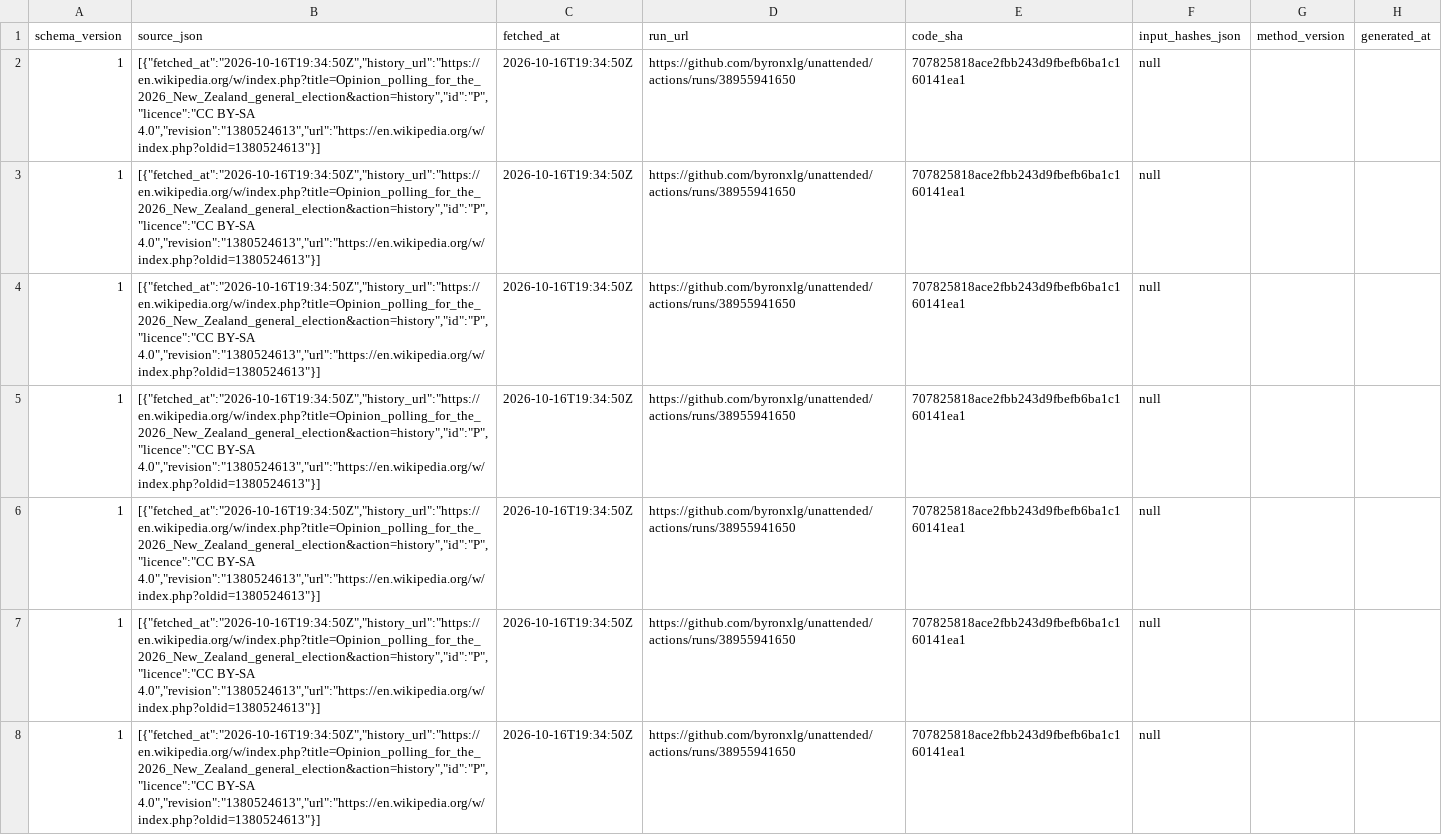
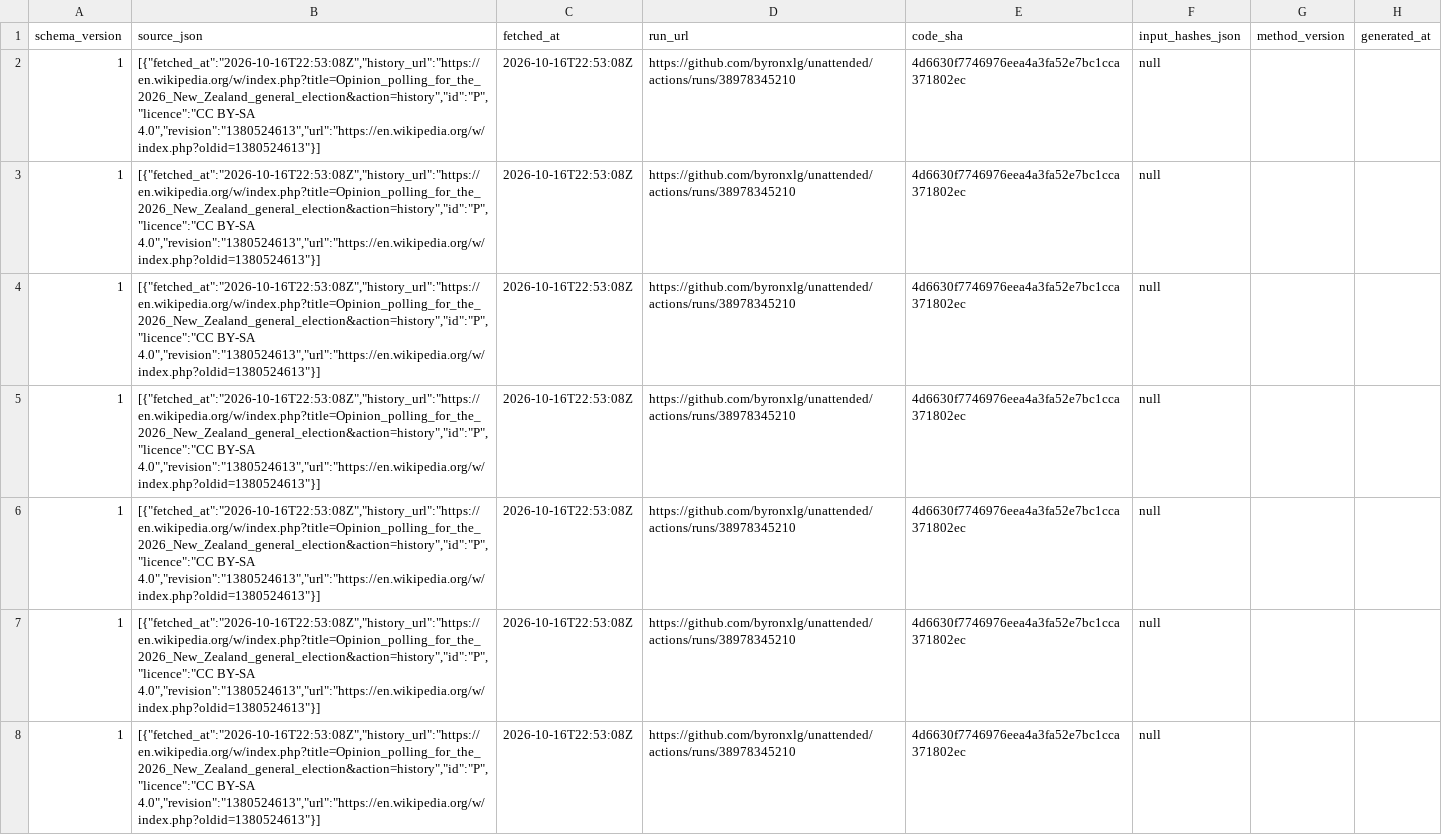
Before and after one commit to byronxlg/unattended, a CSV file: product/nz_election/data/polls.csv, drawn as a sheet; only a part is shown; the diff covers the shown part only; the diff names each change by its address in the sheet, - before the commit and + after, or states it on an @@ line.

```diff
--- a/product/nz_election/data/polls.csv
+++ b/product/nz_election/data/polls.csv
-B2:B8 (source_json): [{"fetched_at":"2026-10-16T19:34:50Z","history_url":"https://en.wikipedia.org/w/index.php?title=Opinion_polling_for_the_2026_New_Zealand_general_election&action=history","id":"P","licence":"CC BY-SA 4.0","revision":"1380524613","url":"https://en.wikipedia.org/w/index.php?oldid=1380524613"}]
+B2:B8 (source_json): [{"fetched_at":"2026-10-16T22:53:08Z","history_url":"https://en.wikipedia.org/w/index.php?title=Opinion_polling_for_the_2026_New_Zealand_general_election&action=history","id":"P","licence":"CC BY-SA 4.0","revision":"1380524613","url":"https://en.wikipedia.org/w/index.php?oldid=1380524613"}]
-C2:C8 (fetched_at): 2026-10-16T19:34:50Z
+C2:C8 (fetched_at): 2026-10-16T22:53:08Z
-D2:D8 (run_url): https://github.com/byronxlg/unattended/actions/runs/38955941650
+D2:D8 (run_url): https://github.com/byronxlg/unattended/actions/runs/38978345210
-E2:E8 (code_sha): 707825818ace2fbb243d9fbefb6ba1c160141ea1
+E2:E8 (code_sha): 4d6630f7746976eea4a3fa52e7bc1cca371802ec
```
Also changed, not shown: 144 edited cells elsewhere in this file, product/nz_election/data/averages.csv, product/nz_election/data/manifest.csv, 7 other files.
